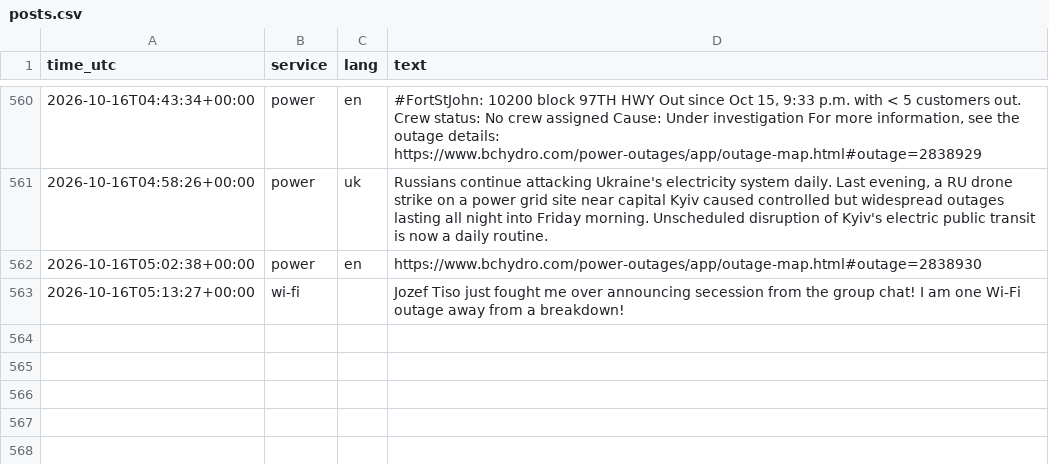
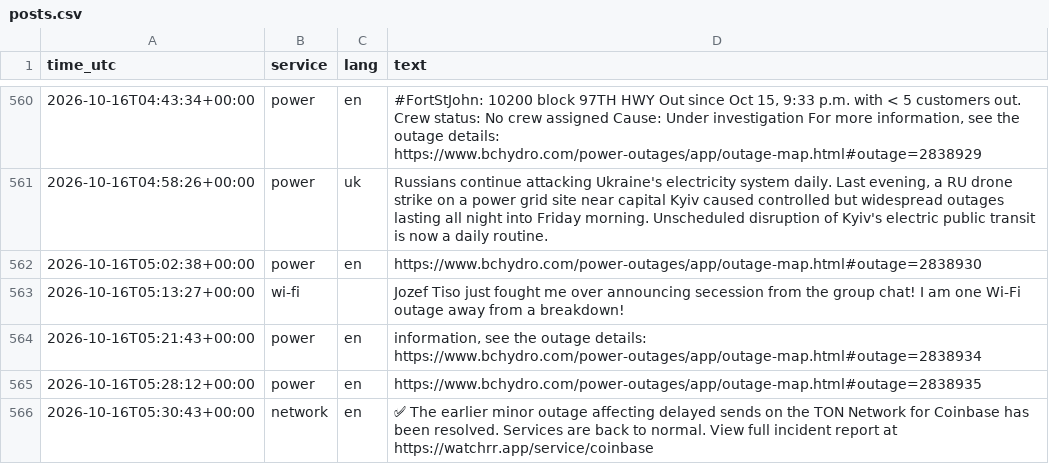
Before and after one commit to 8Y12N/ai4g-portfolio-Yazan_Nemo, a CSV file: Term 1/Week 6/hackathon/data/posts.csv, drawn as a sheet; only a part is shown, gaps mark what is left out; the diff names each change by its address in the sheet, - before the commit and + after, or states it on an @@ line.

```diff
--- a/Term 1/Week 6/hackathon/data/posts.csv
+++ b/Term 1/Week 6/hackathon/data/posts.csv
+row 564: 2026-10-16T05:21:43+00:00 | power | en | information, see the outage details: https://www.bchydro.com/power-outages/app/outage-map.html#outage=2838934
+row 565: 2026-10-16T05:28:12+00:00 | power | en | https://www.bchydro.com/power-outages/app/outage-map.html#outage=2838935
+row 566: 2026-10-16T05:30:43+00:00 | network | en | ✅ The earlier minor outage affecting delayed sends on the TON Network for Coinbase has been resolved. Services are back to normal. View full incident report at https://watchrr.app/service/coinbase
```
Also changed, not shown: Term 1/Week 6/hackathon/data/sentiment.csv, 1 other file.
